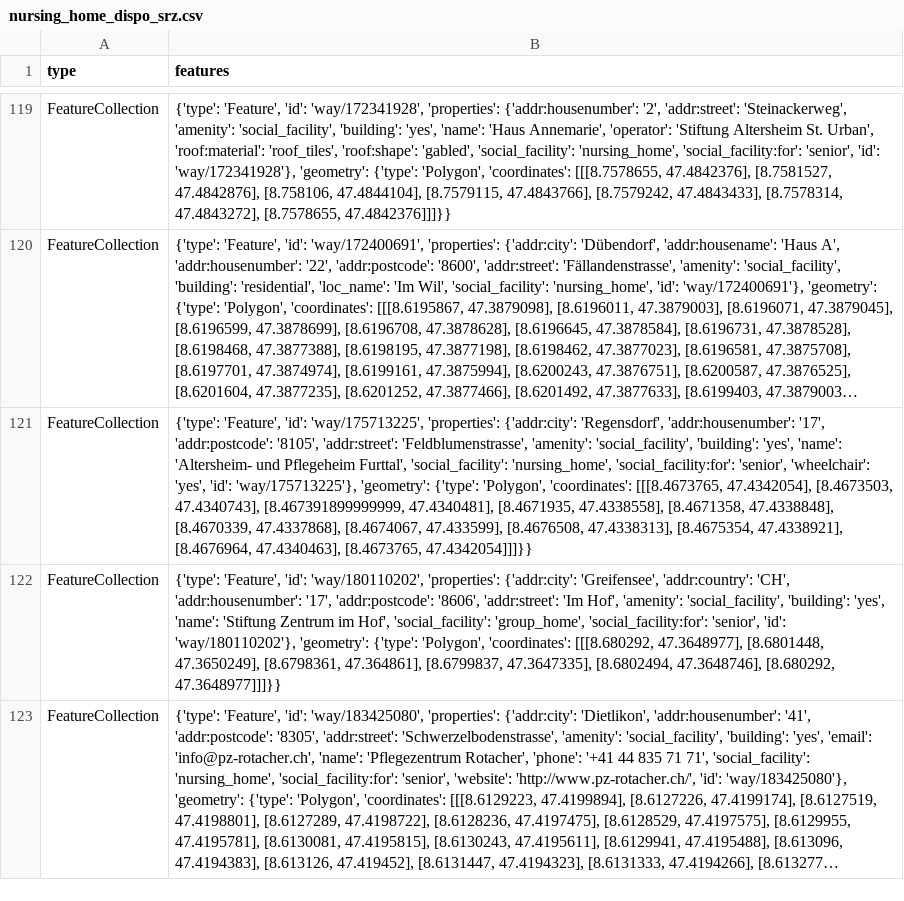
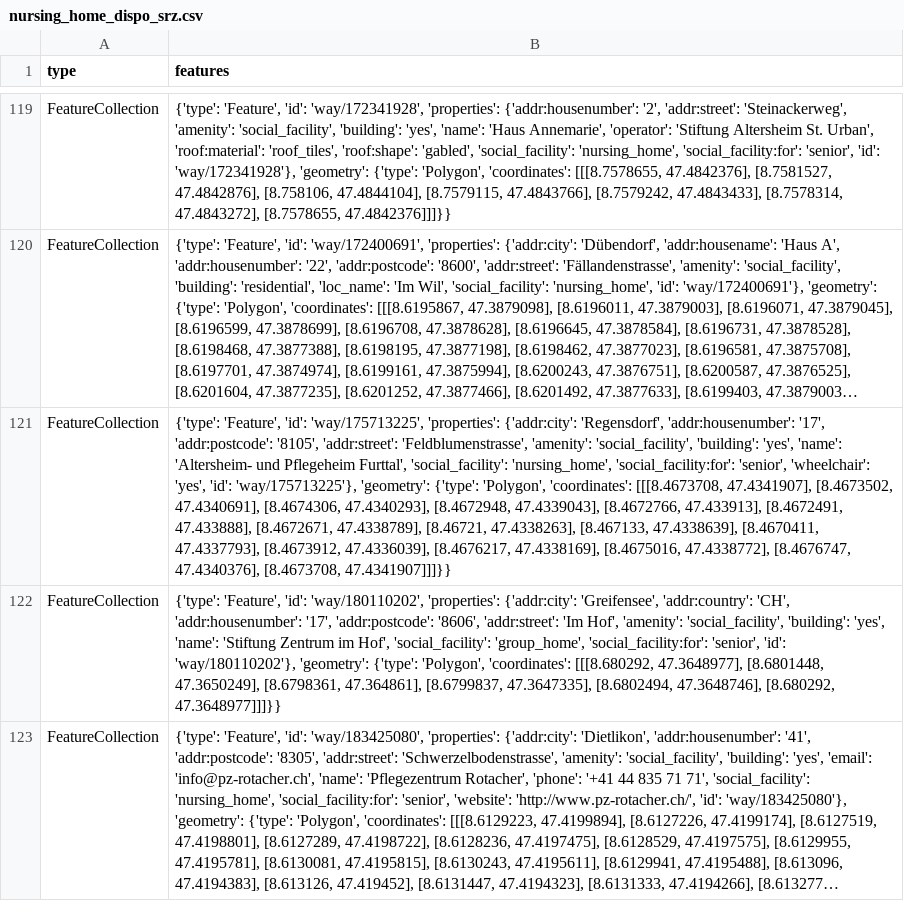
Before and after one commit to chnuessli/elz-data, a CSV file: data/csv/facilities/nursing_home/nursing_home_dispo_srz.csv, drawn as a sheet; only a part is shown, gaps mark what is left out; long unchanged cells end in …; the diff names each change by its address in the sheet, - before the commit and + after, or states it on an @@ line.

```diff
--- a/data/csv/facilities/nursing_home/nursing_home_dispo_srz.csv
+++ b/data/csv/facilities/nursing_home/nursing_home_dispo_srz.csv
-B121 (features): …'Polygon', 'coordinates': [[[8.4673765, 47.4342054], [8.4673503, 47.4340743], [8.467391899999999, 47.4340481], [8.4671935, 47.4338558], [8.4671358, 47.4338848], [8.4670339, 47.4337868], [8.4674067, 47.433599], [8.4676508, 47.4338313], [8.4675354, 47.4338921], [8.4676964, 47.4340463], [8.4673765, 47.4342054]]]}}
+B121 (features): …'Polygon', 'coordinates': [[[8.4673708, 47.4341907], [8.4673502, 47.4340691], [8.4674306, 47.4340293], [8.4672948, 47.4339043], [8.4672766, 47.433913], [8.4672491, 47.433888], [8.4672671, 47.4338789], [8.46721, 47.4338263], [8.467133, 47.4338639], [8.4670411, 47.4337793], [8.4673912, 47.4336039], [8.4676217, 47.4338169], [8.4675016, 47.4338772], [8.4676747, 47.4340376], [8.4673708, 47.4341907]]]}}
```
Also changed, not shown: data/csv/access/gates/gates_dispo_srz.csv, data/csv/access/gates/gates_kt_zh.csv, 8 other files.
